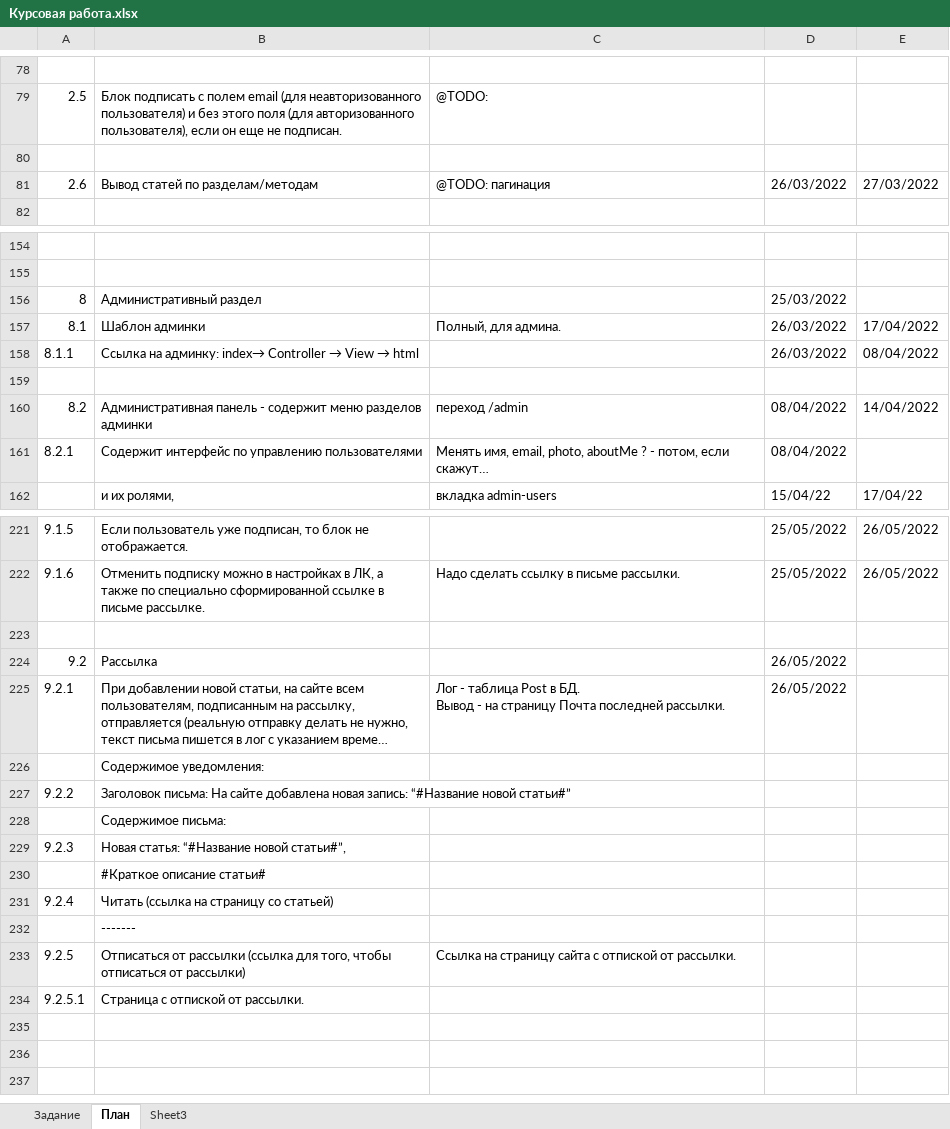
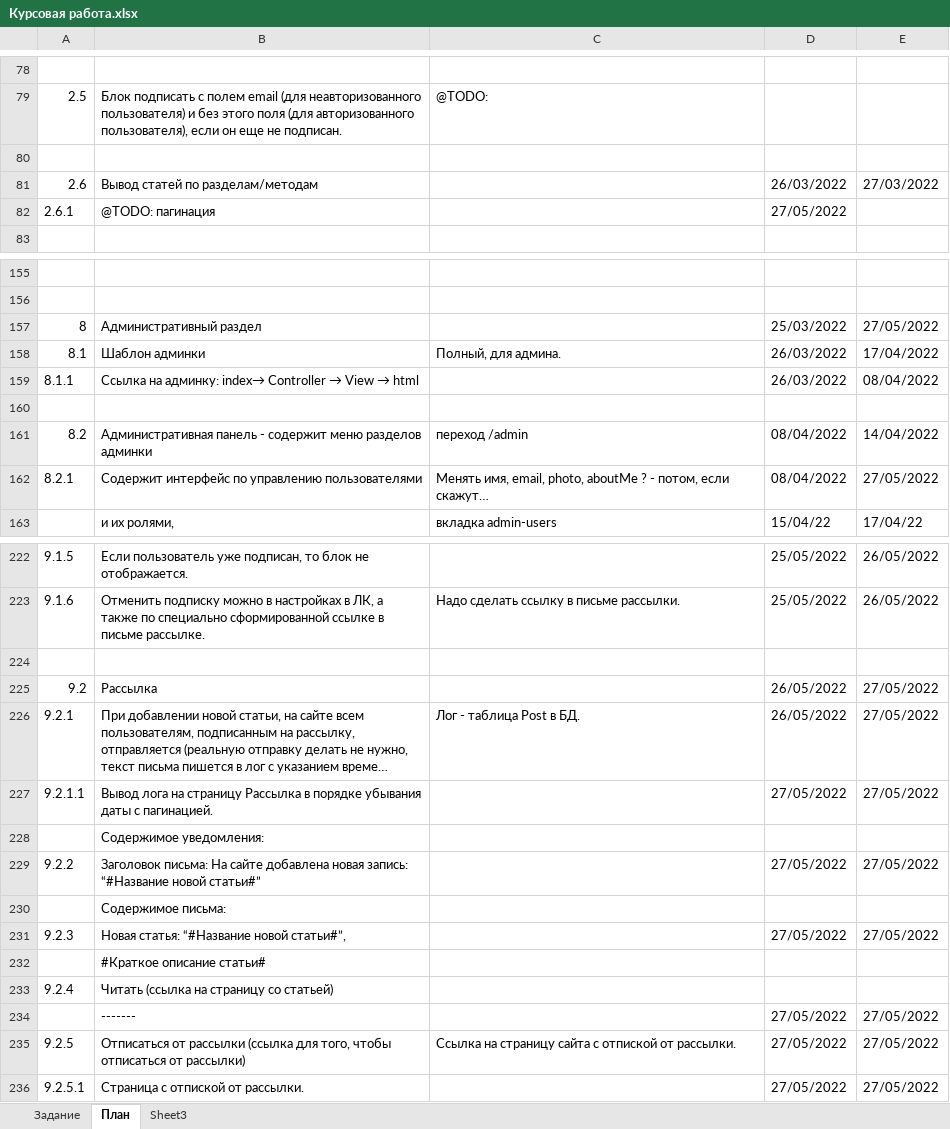
Before and after one commit to shvyrkov/diplom-2-oop, an Excel workbook: Курсовая работа.xlsx, sheet План, drawn as a sheet; only a part is shown, gaps mark what is left out; long unchanged cells end in …; values as stored, in another font and other column widths than the file's, no cell formats; addresses are those after the commit; ↵ is a line break in a cell; the diff names each change by its address in the sheet, - before the commit and + after, or states it on an @@ line.

```diff
--- a/Курсовая работа.xlsx (sheet План)
+++ b/Курсовая работа.xlsx (sheet План)
-C81: @TODO: пагинация
+C81: (empty)
+row 82: 2.6.1 | @TODO: пагинация |  | 27/05/2022
-E157: (empty)
+E157: 27/05/2022
-E162: (empty)
+E162: 27/05/2022
-E225:E226: (empty)
+E225:E226: 27/05/2022
-C226: …в БД. ↵ Вывод - на страницу Почта последней рассылки.
+C226: …в БД.
+row 227: 9.2.1.1 | Вывод лога на страницу Рассылка в порядке убывания даты с пагинацией. |  | 27/05/2022 | 27/05/2022
-D229: (empty)
+D229: 27/05/2022
-E229: (empty)
+E229: 27/05/2022
-D231: (empty)
+D231: 27/05/2022
-E231: (empty)
+E231: 27/05/2022
-D234:D236: (empty)
+D234:D236: 27/05/2022
-E234:E236: (empty)
+E234:E236: 27/05/2022
```
Also changed, not shown: cell formats, 14 other files.
